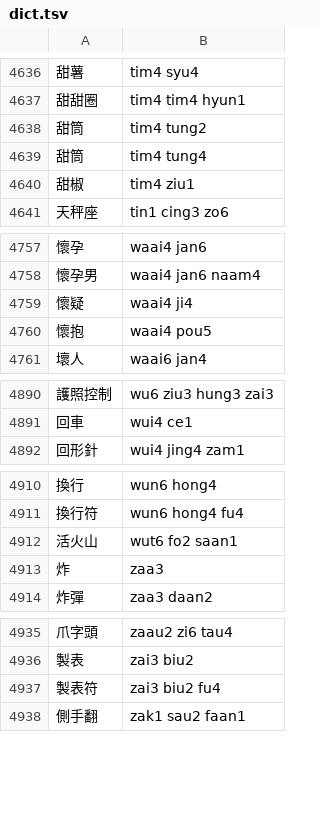
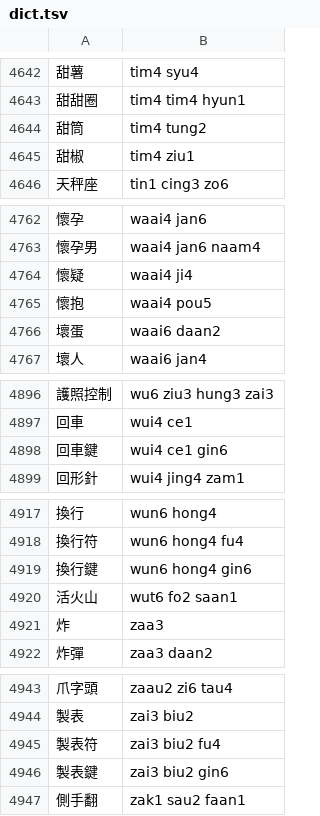
Before and after one commit to bingzheung/emoji-cantonese, a TSV file: output/dict.tsv, drawn as a sheet; only a part is shown, gaps mark what is left out; the diff covers the shown part only.

```diff
--- a/output/dict.tsv
+++ b/output/dict.tsv
@@ -4638,3 +4644,2 @@
 甜筒	tim4 tung2
-甜筒	tim4 tung4
 甜椒	tim4 ziu1
@@ -4760,2 +4765,3 @@
 懷抱	waai4 pou5
+壞蛋	waai6 daan2
 壞人	waai6 jan4
@@ -4891,2 +4897,3 @@
 回車	wui4 ce1
+回車鍵	wui4 ce1 gin6
 回形針	wui4 jing4 zam1
@@ -4911,2 +4918,3 @@
 換行符	wun6 hong4 fu4
+換行鍵	wun6 hong4 gin6
 活火山	wut6 fo2 saan1
@@ -4937,2 +4945,3 @@
 製表符	zai3 biu2 fu4
+製表鍵	zai3 biu2 gin6
 側手翻	zak1 sau2 faan1
```
Also changed, not shown: 6 added rows elsewhere in this file, 6 other files.
